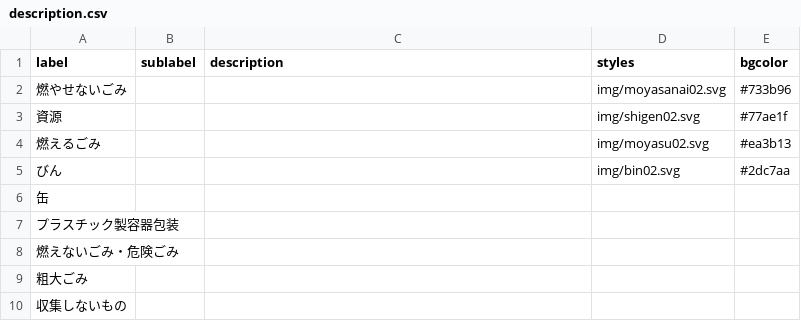
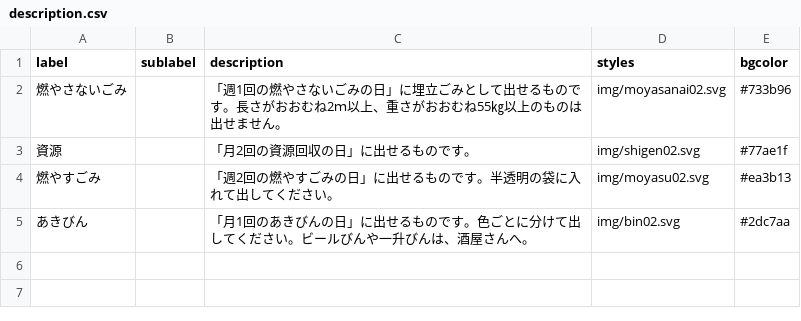
Before and after one commit to futuregallery/5374, a CSV file: data/description.csv, drawn as a sheet.

Commit message:
Update description.csv

```diff
--- a/data/description.csv
+++ b/data/description.csv
@@ -1,10 +1,5 @@
 label,sublabel,description,styles,bgcolor
-燃やせないごみ,,,img/moyasanai02.svg,#733b96
-資源,,,img/shigen02.svg,#77ae1f
-燃えるごみ,,,img/moyasu02.svg,#ea3b13
-びん,,,img/bin02.svg,#2dc7aa
-缶,,,,
-プラスチック製容器包装,,,,
-燃えないごみ・危険ごみ,,,,
-粗大ごみ,,,,
-収集しないもの,,,,
+燃やさないごみ,,「週1回の燃やさないごみの日」に埋立ごみとして出せるものです。長さがおおむね2ｍ以上、重さがおおむね55㎏以上のものは出せません。,img/moyasanai02.svg,#733b96
+資源,,「月2回の資源回収の日」に出せるものです。,img/shigen02.svg,#77ae1f
+燃やすごみ,,「週2回の燃やすごみの日」に出せるものです。半透明の袋に入れて出してください。,img/moyasu02.svg,#ea3b13
+あきびん,,「月1回のあきびんの日」に出せるものです。色ごとに分けて出してください。ビールびんや一升びんは、酒屋さんへ。,img/bin02.svg,#2dc7aa
```
